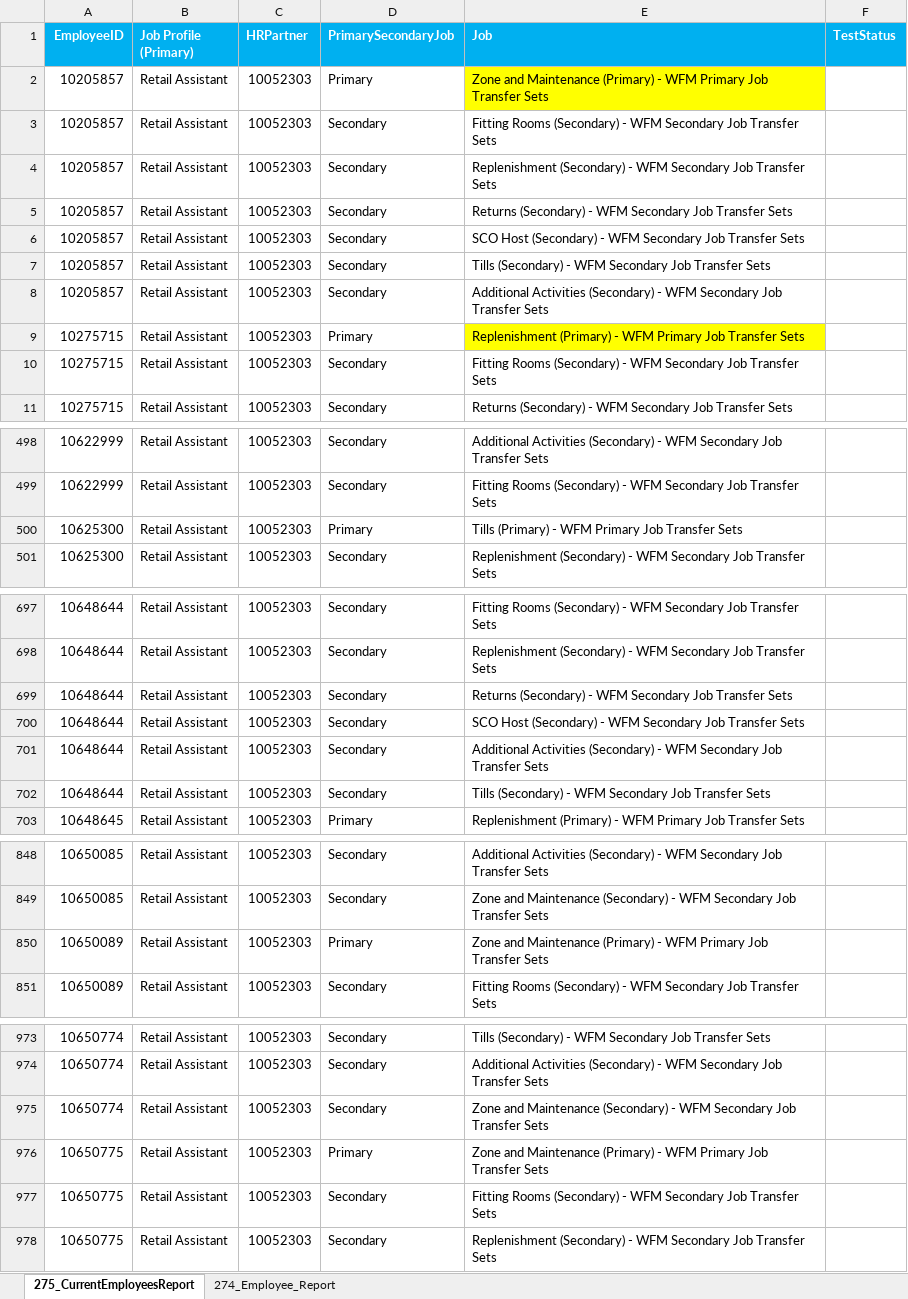
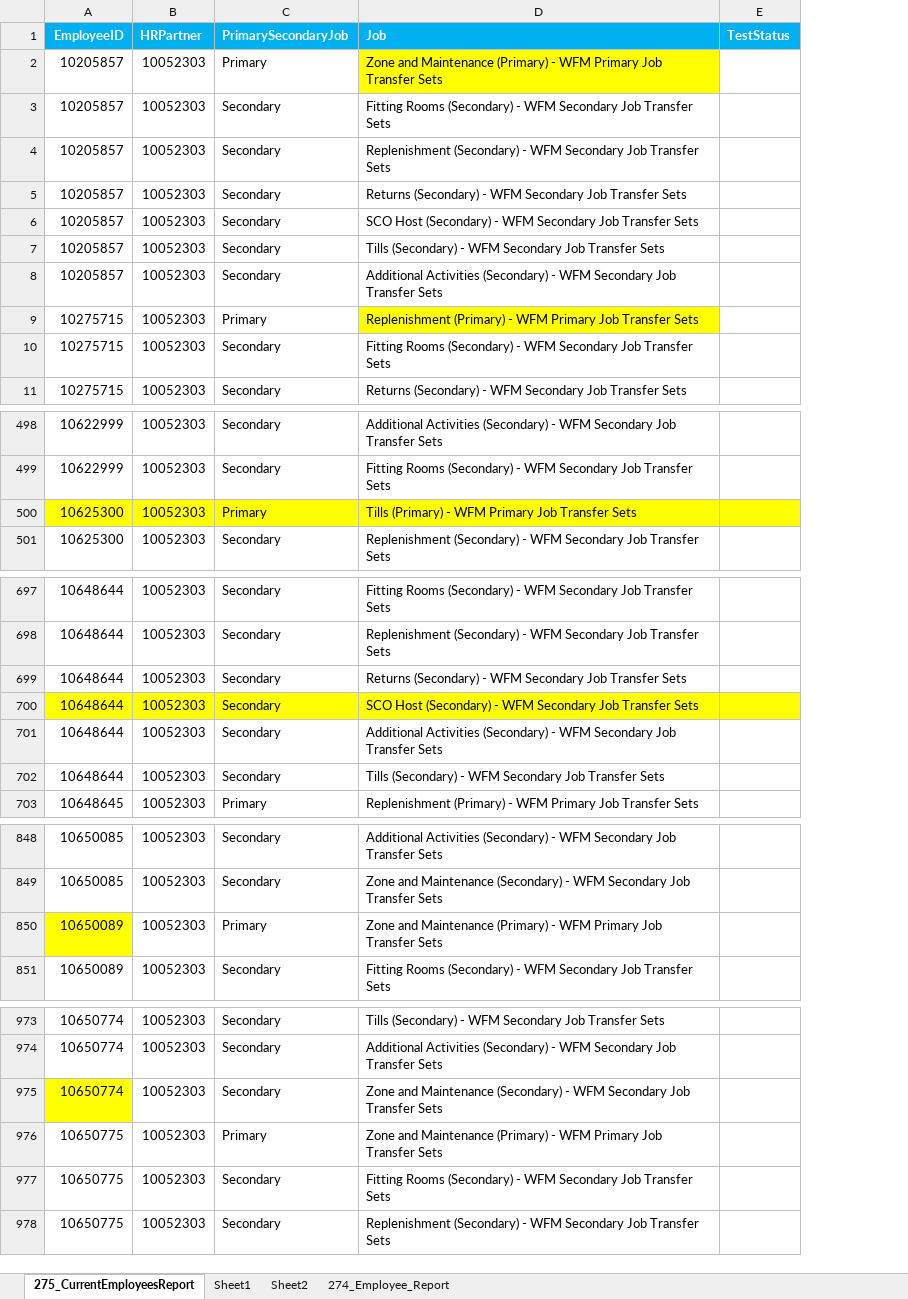
Before and after one commit to VasanthEzhilkumar/WorkdayRepo, an Excel workbook: Data/JTS_Automation - Copy.xlsx, sheet 275_CurrentEmployeesReport, drawn as a sheet; only a part is shown, gaps mark what is left out; values as stored, in another font and other column widths than the file's, no borders; removed rows and columns are numbered as before the commit, all else as after; the diff names each change by its address in the sheet, - before the commit and + after, or states it on an @@ line.

```diff
--- a/Data/JTS_Automation - Copy.xlsx (sheet 275_CurrentEmployeesReport)
+++ b/Data/JTS_Automation - Copy.xlsx (sheet 275_CurrentEmployeesReport)
+sheet tab: Sheet1
+sheet tab: Sheet2
-column B (Job Profile (Primary)), rows 2-11: all Retail Assistant; rows 498-501: all Retail Assistant; rows 697-703: all Retail Assistant; rows 848-851: all Retail Assistant; rows 973-978: all Retail Assistant
-A500 fill: none
+A500 fill: #FFFF00
-B500:E500 fill: none
+B500:E500 fill: #FFFF00
-A700 fill: none
+A700 fill: #FFFF00
-B700:E700 fill: none
+B700:E700 fill: #FFFF00
-A850 fill: none
+A850 fill: #FFFF00
-A975 fill: none
+A975 fill: #FFFF00
```
Also changed, not shown: Data/JTS_Approval.xlsx, 21 other files.
